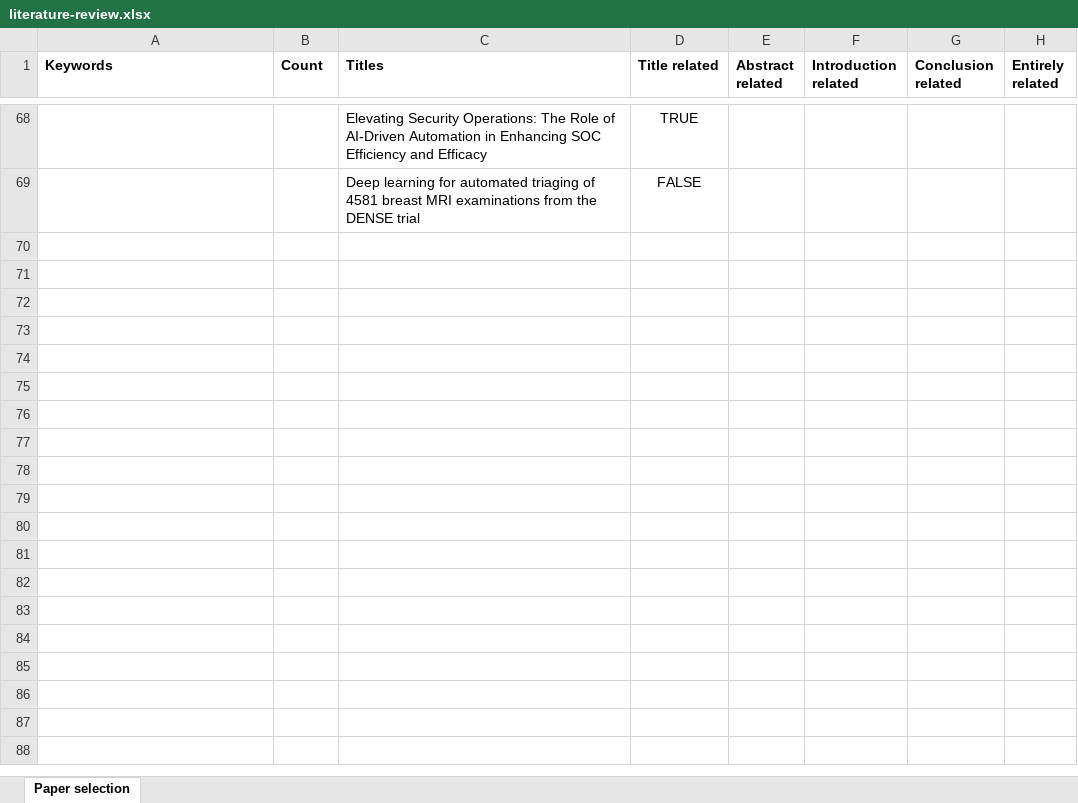
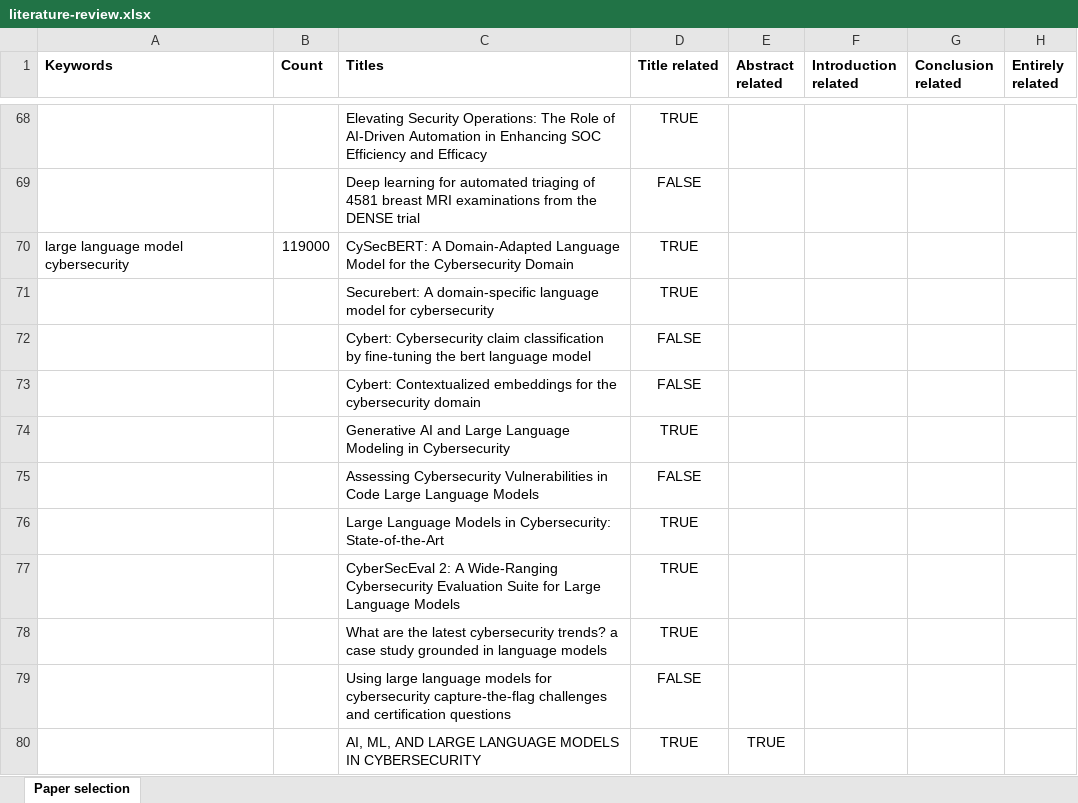
Before and after one commit to PascalNB/llm-triage-automation, an Excel workbook: literature-review.xlsx, sheet Paper selection, drawn as a sheet; only a part is shown, gaps mark what is left out; values as stored, in another font and other column widths than the file's, no borders; conditional formats not drawn; the diff names each change by its address in the sheet, - before the commit and + after, or states it on an @@ line.

Commit message:
proposal and start introduction

```diff
--- a/literature-review.xlsx (sheet Paper selection)
+++ b/literature-review.xlsx (sheet Paper selection)
+row 70: large language model cybersecurity | 119000 | CySecBERT: A Domain-Adapted Language Model for the Cybersecurity Domain | TRUE
+row 71:  |  | Securebert: A domain-specific language model for cybersecurity | TRUE
+row 72:  |  | Cybert: Cybersecurity claim classification by fine-tuning the bert language model | FALSE
+row 73:  |  | Cybert: Contextualized embeddings for the cybersecurity domain | FALSE
+row 74:  |  | Generative AI and Large Language Modeling in Cybersecurity | TRUE
+row 75:  |  | Assessing Cybersecurity Vulnerabilities in Code Large Language Models | FALSE
+row 76:  |  | Large Language Models in Cybersecurity: State-of-the-Art | TRUE
+row 77:  |  | CyberSecEval 2: A Wide-Ranging Cybersecurity Evaluation Suite for Large Language Models | TRUE
+row 78:  |  | What are the latest cybersecurity trends? a case study grounded in language models | TRUE
+row 79:  |  | Using large language models for cybersecurity capture-the-flag challenges and certification questions | FALSE
+row 80:  |  | AI, ML, AND LARGE LANGUAGE MODELS IN CYBERSECURITY | TRUE | TRUE
```
Also changed, not shown: 5 other files.
